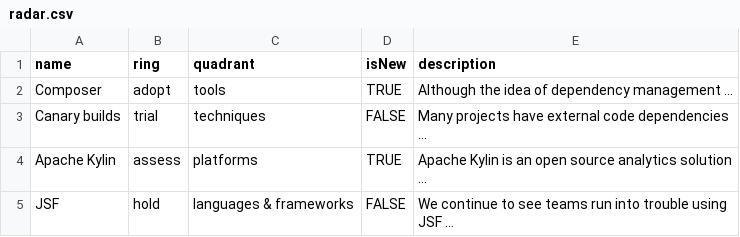
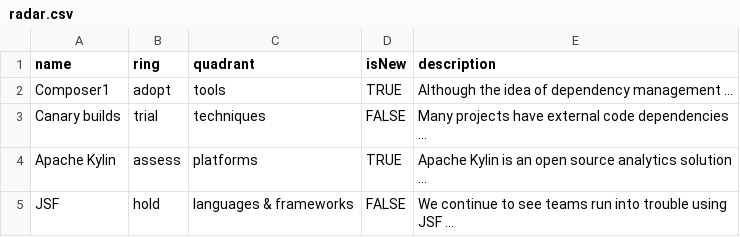
Before and after one commit to raksaru/byor, a CSV file: radar.csv, drawn as a sheet.

Commit message:
Update radar.csv

```diff
--- a/radar.csv
+++ b/radar.csv
@@ -1,3 +1,3 @@
 name,ring,quadrant,isNew,description
-Composer,adopt,tools,TRUE,"Although the idea of dependency management ..."
+Composer1,adopt,tools,TRUE,"Although the idea of dependency management ..."
 Canary builds,trial,techniques,FALSE,"Many projects have external code dependencies ..."
```
